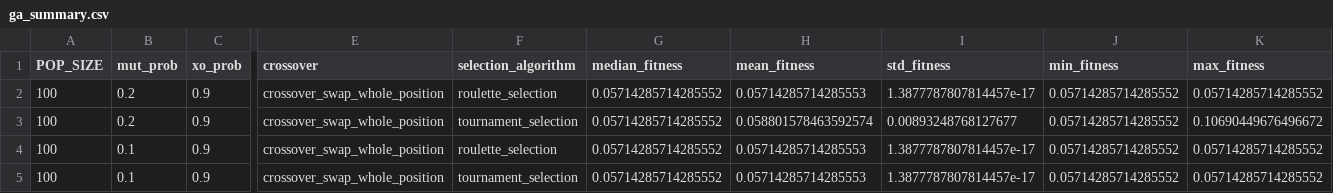
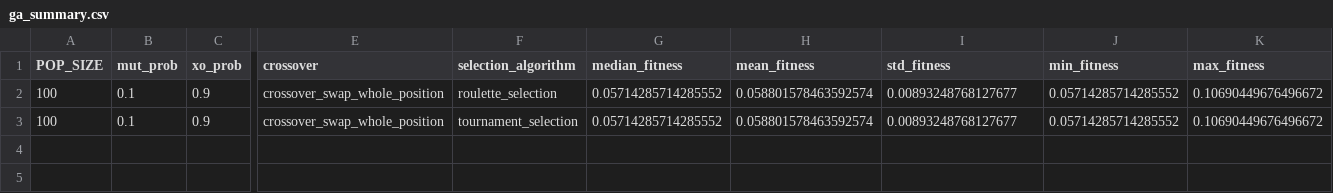
Before and after one commit to JuliaKarpienia/CIFO_project_groupA, a CSV file: ga_summary.csv, drawn as a sheet; only a part is shown, gaps mark what is left out; removed rows and columns are numbered as before the commit, all else as after; rows hold the shown columns only; the diff names each change by its address in the sheet, - before the commit and + after, or states it on an @@ line.

```diff
--- a/ga_summary.csv
+++ b/ga_summary.csv
-row 2: 100 | 0.2 | 0.9 | crossover_swap_whole_position | roulette_selection | 0.05714285714285552 | 0.05714285714285553 | 1.3877787807814457e-17 | 0.05714285714285552 | 0.05714285714285552
-B2 (mut_prob): 0.2
+B2 (mut_prob): 0.1
-F2 (selection_algorithm): tournament_selection
+F2 (selection_algorithm): roulette_selection
-row 4: 100 | 0.1 | 0.9 | crossover_swap_whole_position | roulette_selection | 0.05714285714285552 | 0.05714285714285553 | 1.3877787807814457e-17 | 0.05714285714285552 | 0.05714285714285552
-H3 (mean_fitness): 0.05714285714285553
+H3 (mean_fitness): 0.058801578463592574
-I3 (std_fitness): 1.3877787807814457e-17
+I3 (std_fitness): 0.00893248768127677
-K3 (max_fitness): 0.05714285714285552
+K3 (max_fitness): 0.10690449676496672
```
Also changed, not shown: 3 other files.
